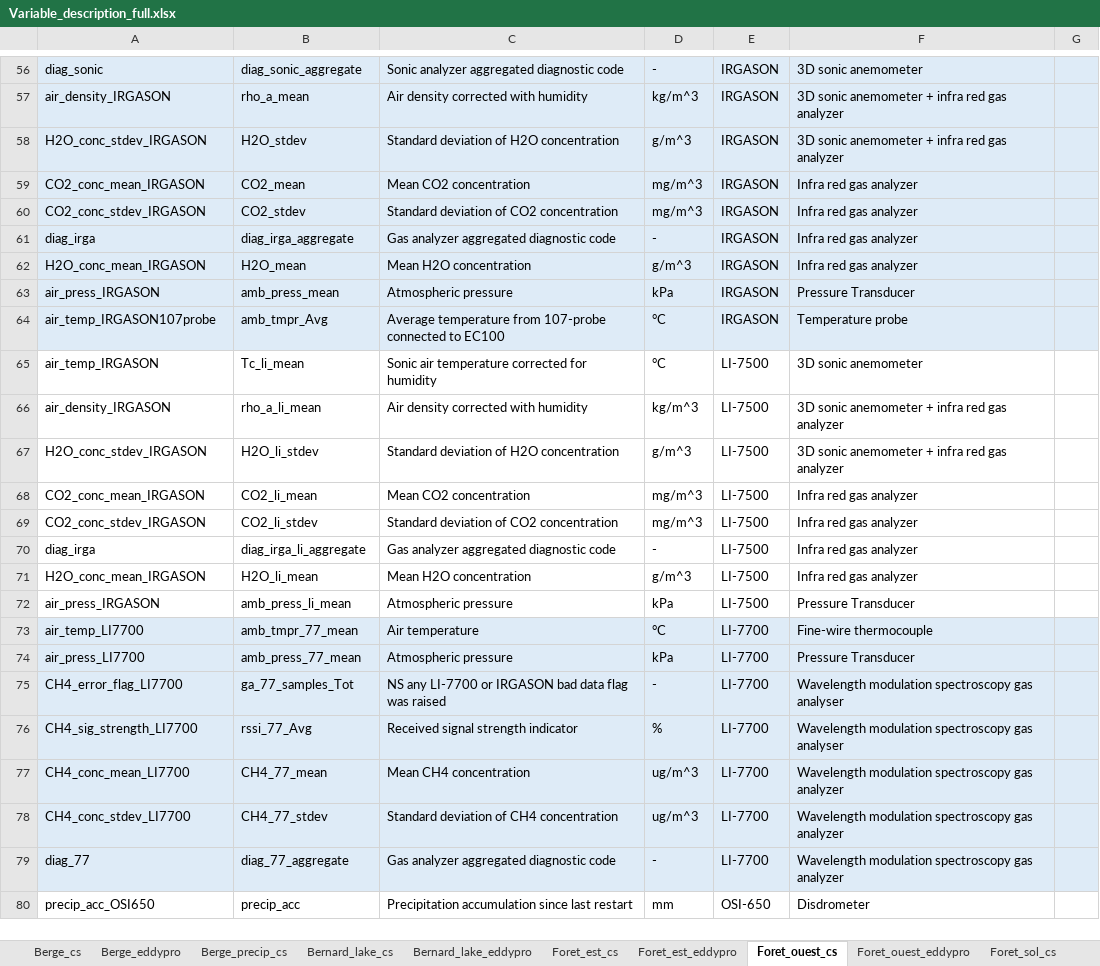
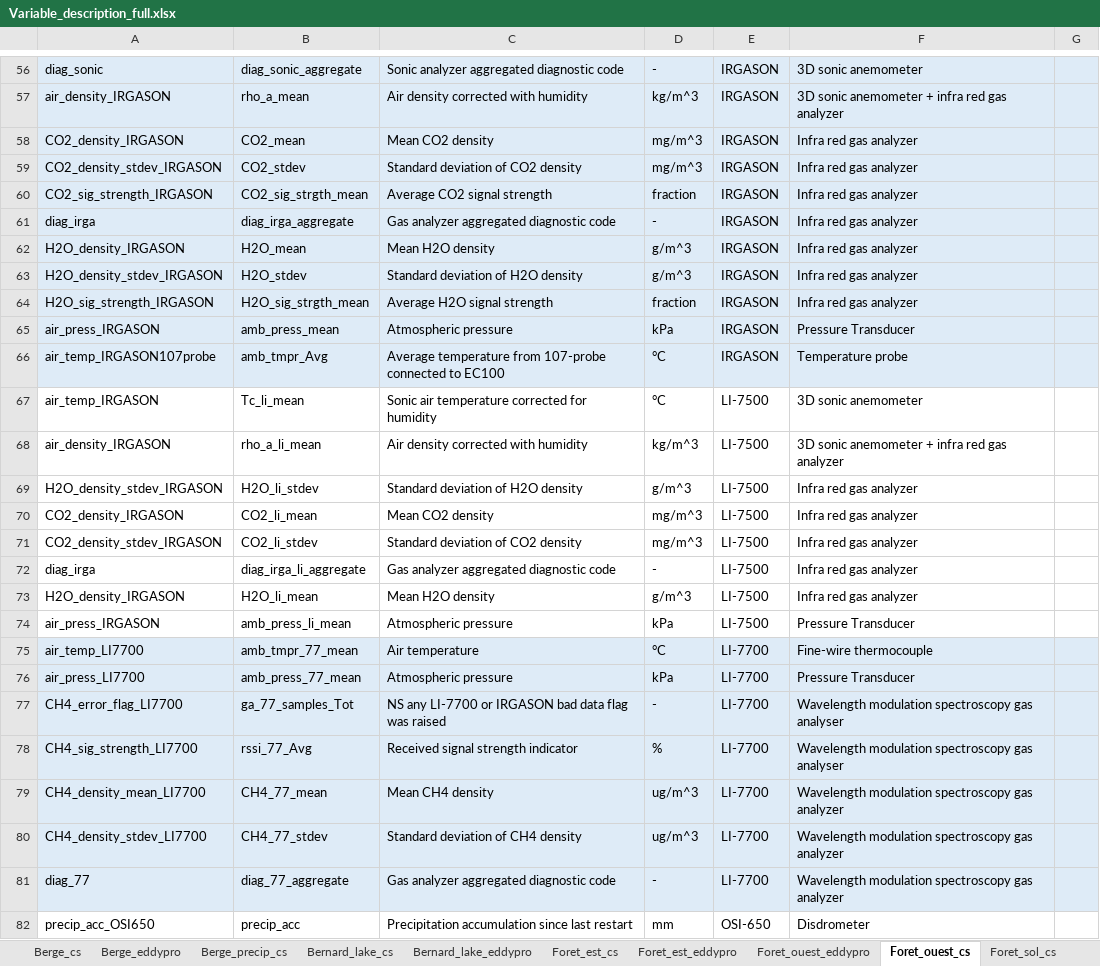
Before and after one commit to AntoineThiboult/Ro2_data_worflow, an Excel workbook: Resources/Variable_description_full.xlsx, sheet Foret_ouest_cs, drawn as a sheet; only a part is shown, gaps mark what is left out; values as stored, in another font and other column widths than the file's, no borders; removed rows and columns are numbered as before the commit, all else as after; the diff covers the shown part only; the diff names each change by its address in the sheet, - before the commit and + after, or states it on an @@ line.

Commit message:
Uniformisation of names for flux variables
Uniformisation across stations
Concentration is renamed density

```diff
--- a/Resources/Variable_description_full.xlsx (sheet Foret_ouest_cs)
+++ b/Resources/Variable_description_full.xlsx (sheet Foret_ouest_cs)
@@ sheet tab order changed: Berge_cs | Berge_eddypro | Berge_precip_cs | Bernard_lake_cs | Bernard_lake_eddypro | Foret_est_cs | Foret_est_eddypro | Foret_ouest_eddypro | Foret_ouest_cs | Foret_sol_cs @@
-row 58: H2O_conc_stdev_IRGASON | H2O_stdev | Standard deviation of H2O concentration | g/m^3 | IRGASON | 3D sonic anemometer + infra red gas analyzer
-A58: CO2_conc_mean_IRGASON
+A58: CO2_density_IRGASON
-C58: Mean CO2 concentration
+C58: Mean CO2 density
-A59: CO2_conc_stdev_IRGASON
+A59: CO2_density_stdev_IRGASON
-C59: Standard deviation of CO2 concentration
+C59: Standard deviation of CO2 density
+row 60: CO2_sig_strength_IRGASON | CO2_sig_strgth_mean | Average CO2 signal strength | fraction | IRGASON | Infra red gas analyzer
-A62: H2O_conc_mean_IRGASON
+A62: H2O_density_IRGASON
-C62: Mean H2O concentration
+C62: Mean H2O density
+row 63: H2O_density_stdev_IRGASON | H2O_stdev | Standard deviation of H2O density | g/m^3 | IRGASON | Infra red gas analyzer
+row 64: H2O_sig_strength_IRGASON | H2O_sig_strgth_mean | Average H2O signal strength | fraction | IRGASON | Infra red gas analyzer
-A69: H2O_conc_stdev_IRGASON
+A69: H2O_density_stdev_IRGASON
-C69: Standard deviation of H2O concentration
+C69: Standard deviation of H2O density
-F69: 3D sonic anemometer + infra red gas analyzer
+F69: Infra red gas analyzer
-A70: CO2_conc_mean_IRGASON
+A70: CO2_density_IRGASON
-C70: Mean CO2 concentration
+C70: Mean CO2 density
-A71: CO2_conc_stdev_IRGASON
+A71: CO2_density_stdev_IRGASON
-C71: Standard deviation of CO2 concentration
+C71: Standard deviation of CO2 density
-A73: H2O_conc_mean_IRGASON
+A73: H2O_density_IRGASON
-C73: Mean H2O concentration
+C73: Mean H2O density
-A79: CH4_conc_mean_LI7700
+A79: CH4_density_mean_LI7700
-C79: Mean CH4 concentration
+C79: Mean CH4 density
-A80: CH4_conc_stdev_LI7700
+A80: CH4_density_stdev_LI7700
-C80: Standard deviation of CH4 concentration
+C80: Standard deviation of CH4 density
```
Also changed, not shown: 11 edited cells elsewhere in this sheet, sheet Foret_est_cs, sheet Regeneration_cs, sheet Berge_cs, sheet Bernard_lake_cs, sheet Regeneration_CPEC_cs, sheet Juvenile_SE_cs, 5 more sheets.
